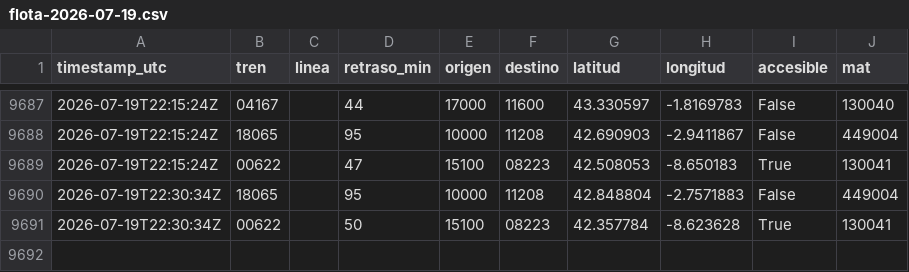
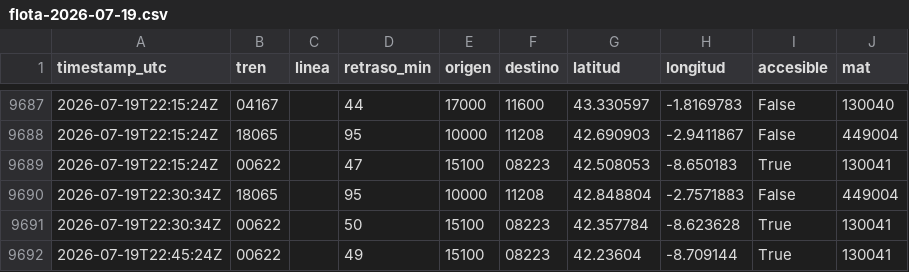
Before and after one commit to josernalist/renfe-trenes, a CSV file: data/2026/07/flota-2026-07-19.csv, drawn as a sheet; only a part is shown, gaps mark what is left out.

```diff
--- a/data/2026/07/flota-2026-07-19.csv
+++ b/data/2026/07/flota-2026-07-19.csv
@@ -9691 +9691,2 @@ timestamp_utc,tren,linea,retraso_min,origen,destino,latitud,longitud,accesible,m
 2026-07-19T22:30:34Z,00622,,50,15100,08223,42.357784,-8.623628,True,130041
+2026-07-19T22:45:24Z,00622,,49,15100,08223,42.23604,-8.709144,True,130041
```
Also changed, not shown: 1 other file.
